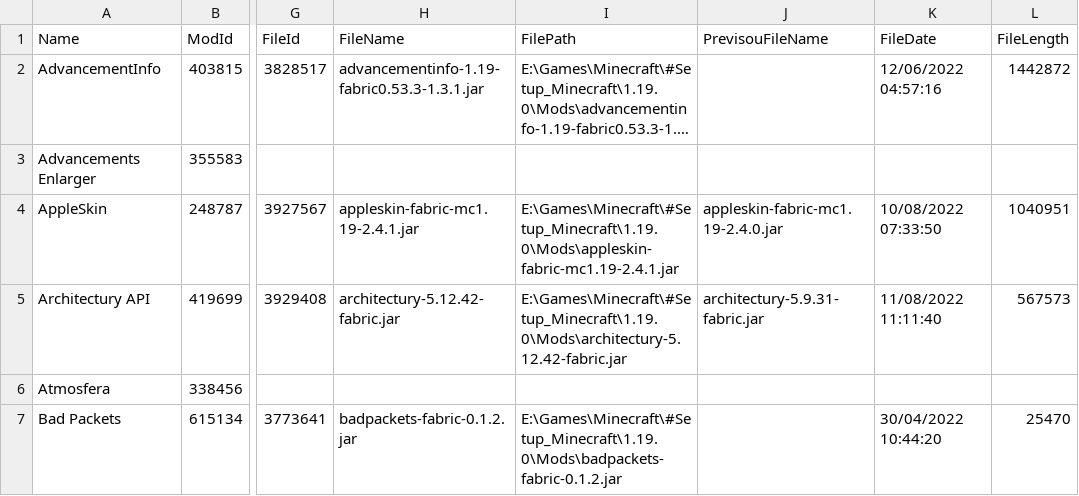
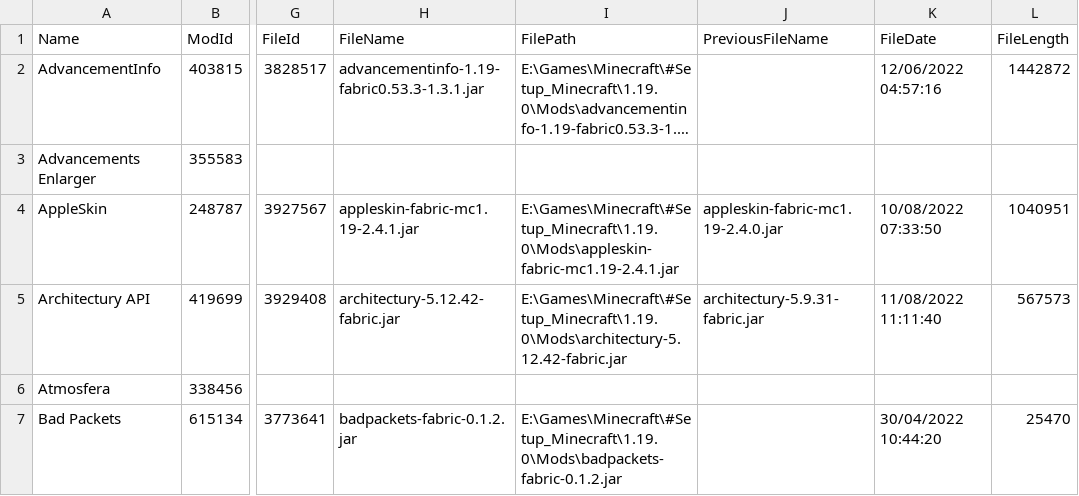
Before and after one commit to Chucky2401/Minecraft-Mods, a CSV file: csv/MC_1.19.0-2022.08.13_18.56.csv, drawn as a sheet; only a part is shown, gaps mark what is left out; long unchanged cells end in …; the diff names each change by its address in the sheet, - before the commit and + after, or states it on an @@ line.

Commit message:
Setting variables
All variable needing to rename and/or copy are set

```diff
--- a/csv/MC_1.19.0-2022.08.13_18.56.csv
+++ b/csv/MC_1.19.0-2022.08.13_18.56.csv
-J1: PrevisouFileName
+J1: PreviousFileName
```
Also changed, not shown: 1 other file.
